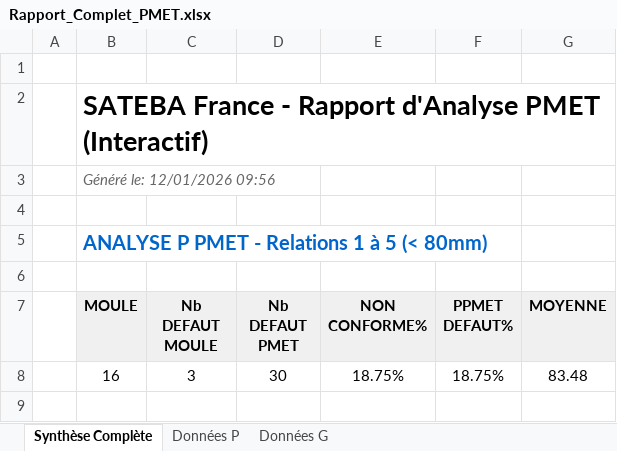
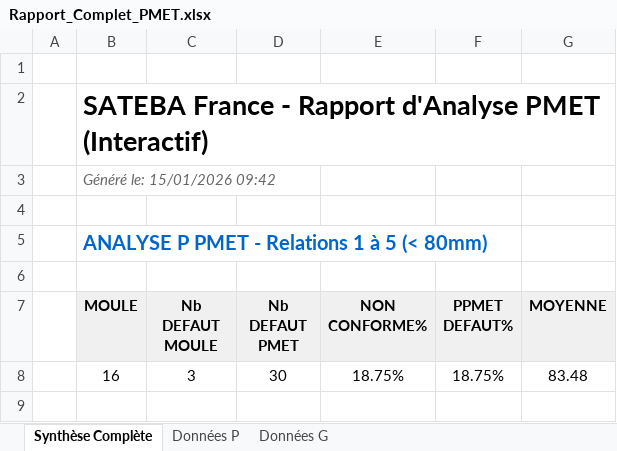
Before and after one commit to sjaubert/Cours-IA, an Excel workbook: Koudaya/Rapport_Complet_PMET.xlsx, sheet Synthèse Complète, drawn as a sheet; only a part is shown; values as stored, in another font and other column widths than the file's, no borders; charts and pictures not drawn; the diff names each change by its address in the sheet, - before the commit and + after, or states it on an @@ line.

```diff
--- a/Koudaya/Rapport_Complet_PMET.xlsx (sheet Synthèse Complète)
+++ b/Koudaya/Rapport_Complet_PMET.xlsx (sheet Synthèse Complète)
-B3 (MOULE): Généré le: 12/01/2026 09:56
+B3 (MOULE): Généré le: 15/01/2026 09:42
```
Also changed, not shown: Koudaya/Rapport_Analyse_PMET_Simple.xlsx, 4 other files.
